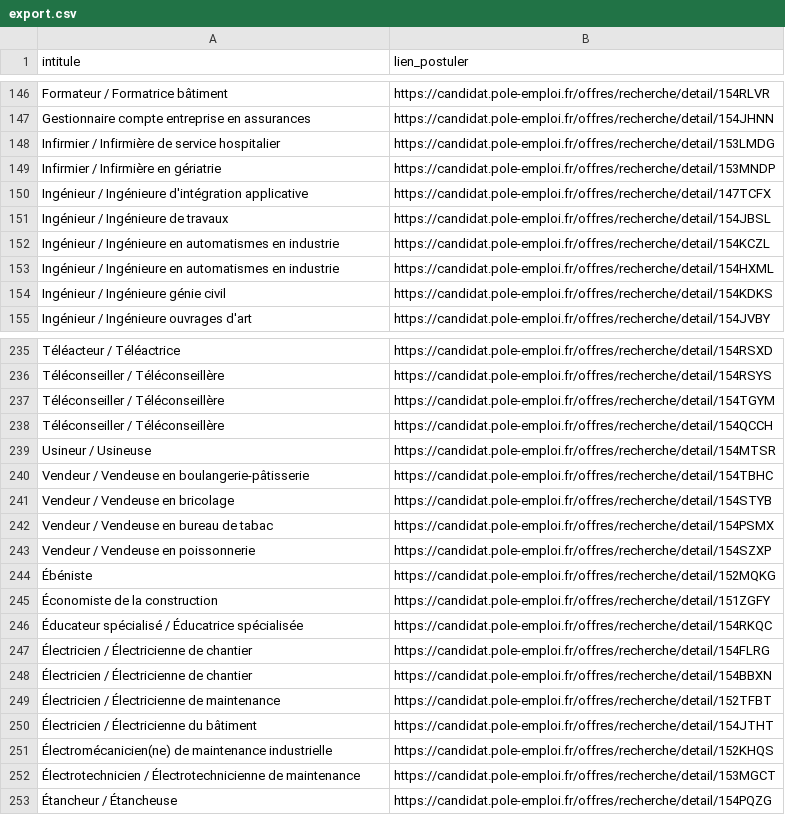
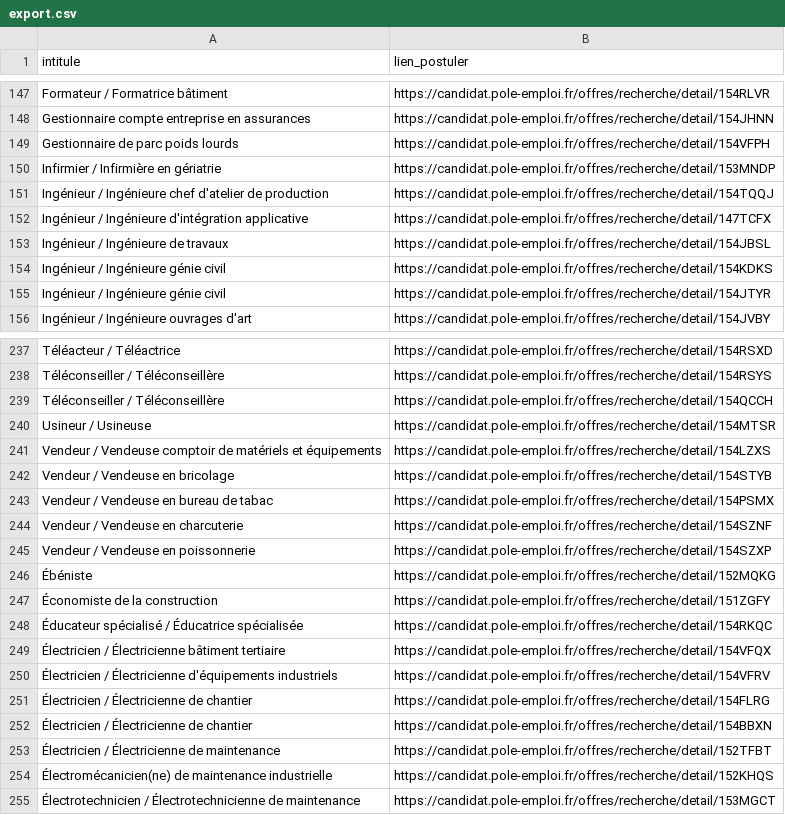
Before and after one commit to libkhadir/stats-tension-emploi-france, a CSV file: export.csv, drawn as a sheet; only a part is shown, gaps mark what is left out; the diff covers the shown part only.

```diff
--- a/export.csv
+++ b/export.csv
@@ -147,9 +148,9 @@ Formateur / Formatrice bâtiment,https://candidat.pole-emploi.fr/offres/recherch
 Gestionnaire compte entreprise en assurances,https://candidat.pole-emploi.fr/offres/recherche/detail/154JHNN
-Infirmier / Infirmière de service hospitalier,https://candidat.pole-emploi.fr/offres/recherche/detail/153LMDG
+Gestionnaire de parc poids lourds,https://candidat.pole-emploi.fr/offres/recherche/detail/154VFPH
 Infirmier / Infirmière en gériatrie,https://candidat.pole-emploi.fr/offres/recherche/detail/153MNDP
+Ingénieur / Ingénieure chef d'atelier de production,https://candidat.pole-emploi.fr/offres/recherche/detail/154TQQJ
 Ingénieur / Ingénieure d'intégration applicative,https://candidat.pole-emploi.fr/offres/recherche/detail/147TCFX
 Ingénieur / Ingénieure de travaux,https://candidat.pole-emploi.fr/offres/recherche/detail/154JBSL
-Ingénieur / Ingénieure en automatismes en industrie,https://candidat.pole-emploi.fr/offres/recherche/detail/154KCZL
-Ingénieur / Ingénieure en automatismes en industrie,https://candidat.pole-emploi.fr/offres/recherche/detail/154HXML
 Ingénieur / Ingénieure génie civil,https://candidat.pole-emploi.fr/offres/recherche/detail/154KDKS
+Ingénieur / Ingénieure génie civil,https://candidat.pole-emploi.fr/offres/recherche/detail/154JTYR
 Ingénieur / Ingénieure ouvrages d'art,https://candidat.pole-emploi.fr/offres/recherche/detail/154JVBY
@@ -236,8 +238,8 @@ Téléacteur / Téléactrice,https://candidat.pole-emploi.fr/offres/recherche/de
 Téléconseiller / Téléconseillère,https://candidat.pole-emploi.fr/offres/recherche/detail/154RSYS
-Téléconseiller / Téléconseillère,https://candidat.pole-emploi.fr/offres/recherche/detail/154TGYM
 Téléconseiller / Téléconseillère,https://candidat.pole-emploi.fr/offres/recherche/detail/154QCCH
 Usineur / Usineuse,https://candidat.pole-emploi.fr/offres/recherche/detail/154MTSR
-Vendeur / Vendeuse en boulangerie-pâtisserie,https://candidat.pole-emploi.fr/offres/recherche/detail/154TBHC
+Vendeur / Vendeuse comptoir de matériels et équipements,https://candidat.pole-emploi.fr/offres/recherche/detail/154LZXS
 Vendeur / Vendeuse en bricolage,https://candidat.pole-emploi.fr/offres/recherche/detail/154STYB
 Vendeur / Vendeuse en bureau de tabac,https://candidat.pole-emploi.fr/offres/recherche/detail/154PSMX
+Vendeur / Vendeuse en charcuterie,https://candidat.pole-emploi.fr/offres/recherche/detail/154SZNF
 Vendeur / Vendeuse en poissonnerie,https://candidat.pole-emploi.fr/offres/recherche/detail/154SZXP
@@ -246,2 +248,4 @@ Vendeur / Vendeuse en poissonnerie,https://candidat.pole-emploi.fr/offres/recher
 Éducateur spécialisé / Éducatrice spécialisée,https://candidat.pole-emploi.fr/offres/recherche/detail/154RKQC
+Électricien / Électricienne bâtiment tertiaire,https://candidat.pole-emploi.fr/offres/recherche/detail/154VFQX
+Électricien / Électricienne d'équipements industriels,https://candidat.pole-emploi.fr/offres/recherche/detail/154VFRV
 Électricien / Électricienne de chantier,https://candidat.pole-emploi.fr/offres/recherche/detail/154FLRG
@@ -249,5 +253,3 @@ Vendeur / Vendeuse en poissonnerie,https://candidat.pole-emploi.fr/offres/recher
 Électricien / Électricienne de maintenance,https://candidat.pole-emploi.fr/offres/recherche/detail/152TFBT
-Électricien / Électricienne du bâtiment,https://candidat.pole-emploi.fr/offres/recherche/detail/154JTHT
 Électromécanicien(ne) de maintenance industrielle,https://candidat.pole-emploi.fr/offres/recherche/detail/152KHQS
 Électrotechnicien / Électrotechnicienne de maintenance,https://candidat.pole-emploi.fr/offres/recherche/detail/153MGCT
-Étancheur / Étancheuse,https://candidat.pole-emploi.fr/offres/recherche/detail/154PQZG
```
Also changed, not shown: 25 added rows, 23 removed rows and 1 edited cell elsewhere in this file.
